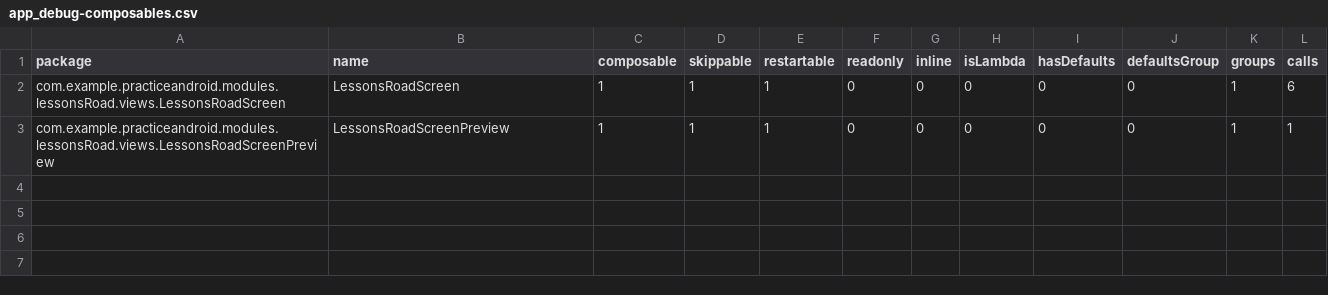
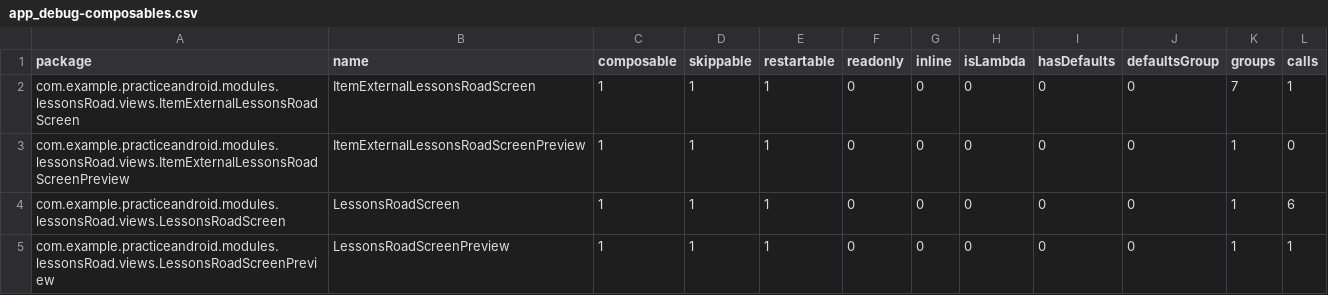
Before and after one commit to antonymofyou/practiceAndroid, a CSV file: app/build/compose_compiler/app_debug-composables.csv, drawn as a sheet; the diff names each change by its address in the sheet, - before the commit and + after, or states it on an @@ line.

Commit message:
исправил задний фон у itemExternal и названия разделов. Осталось сделать parallax эффект, кнопку для прокрутки экрана вверх и также буду переделывать функцию, которая строит bitmap, потому что с нынешней у меня не получается построить нужную мне линию между уроками

```diff
--- a/app/build/compose_compiler/app_debug-composables.csv
+++ b/app/build/compose_compiler/app_debug-composables.csv
+row 2: com.example.practiceandroid.modules.lessonsRoad.views.ItemExternalLessonsRoadScreen | ItemExternalLessonsRoadScreen | 1 | 1 | 1 | 0 | 0 | 0 | 0 | 0 | 7 | 1
+row 3: com.example.practiceandroid.modules.lessonsRoad.views.ItemExternalLessonsRoadScreenPreview | ItemExternalLessonsRoadScreenPreview | 1 | 1 | 1 | 0 | 0 | 0 | 0 | 0 | 1 | 0
```
Also changed, not shown: 43 other files.
